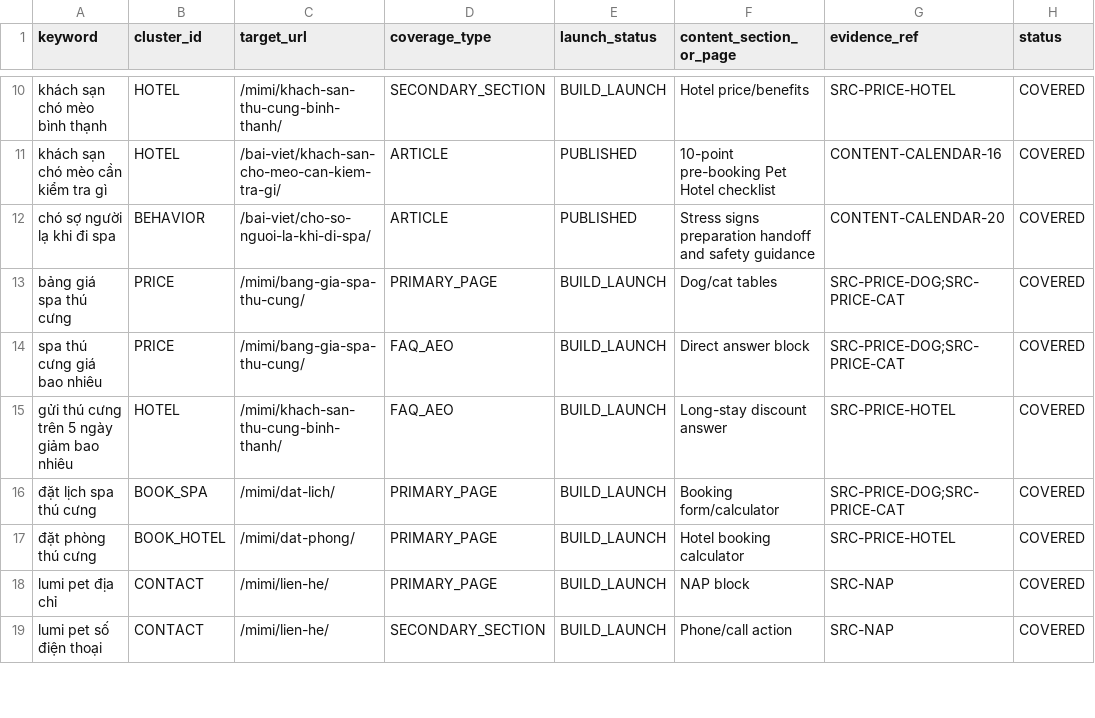
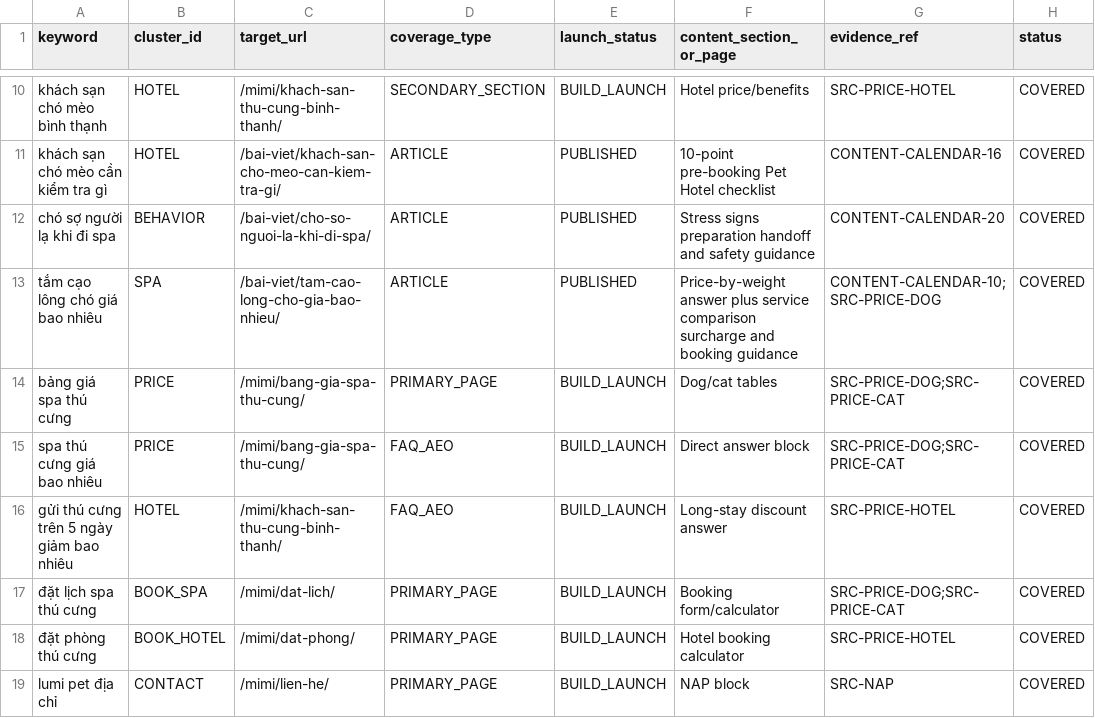
Before and after one commit to capquangfptminhlh/mimi, a CSV file: .website-os/evidence/keyword-page-coverage.csv, drawn as a sheet; only a part is shown, gaps mark what is left out; the shorter side is filled out with more unchanged rows; the diff names each change by its address in the sheet, - before the commit and + after, or states it on an @@ line.

```diff
--- a/.website-os/evidence/keyword-page-coverage.csv
+++ b/.website-os/evidence/keyword-page-coverage.csv
+row 13: tắm cạo lông chó giá bao nhiêu | SPA | /bai-viet/tam-cao-long-cho-gia-bao-nhieu/ | ARTICLE | PUBLISHED | Price-by-weight answer plus service comparison surcharge and booking guidance | CONTENT-CALENDAR-10;SRC-PRICE-DOG | COVERED
```
Also changed, not shown: .website-os/evidence/keyword-universe.csv, .website-os/evidence/project-scope-matrix.csv, 5 other files.
